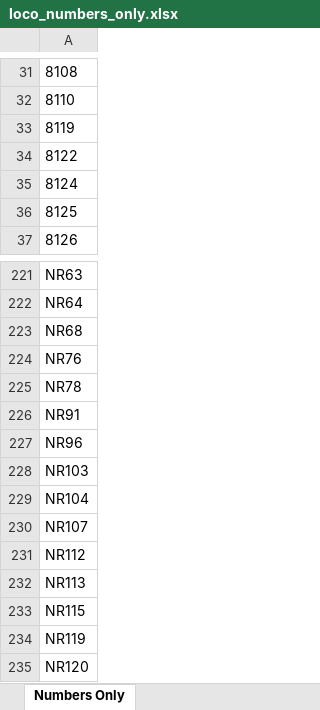
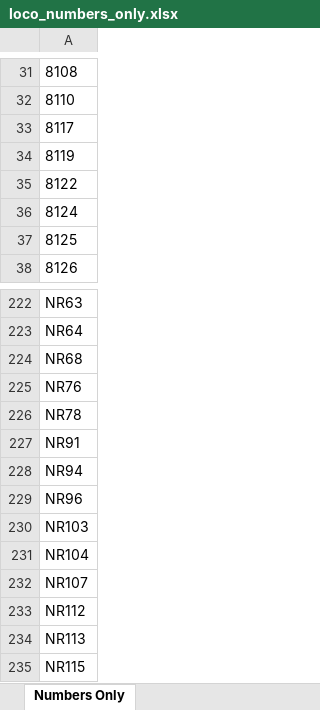
Before and after one commit to grahame21/railops-backend, an Excel workbook: static/downloads/loco_numbers_only.xlsx, sheet Numbers Only, drawn as a sheet; only a part is shown, gaps mark what is left out; the shorter side is filled out with more unchanged rows; values as stored, in another font and other column widths than the file's, no borders; the diff names each change by its address in the sheet, - before the commit and + after, or states it on an @@ line.

```diff
--- a/static/downloads/loco_numbers_only.xlsx (sheet Numbers Only)
+++ b/static/downloads/loco_numbers_only.xlsx (sheet Numbers Only)
+row 33: 8117
+row 228: NR94
```
Also changed, not shown: static/downloads/loco_database.xlsx, 11 other files.
